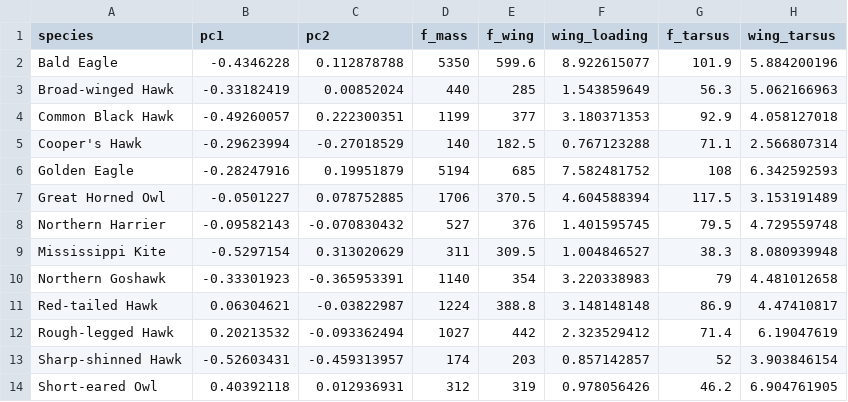
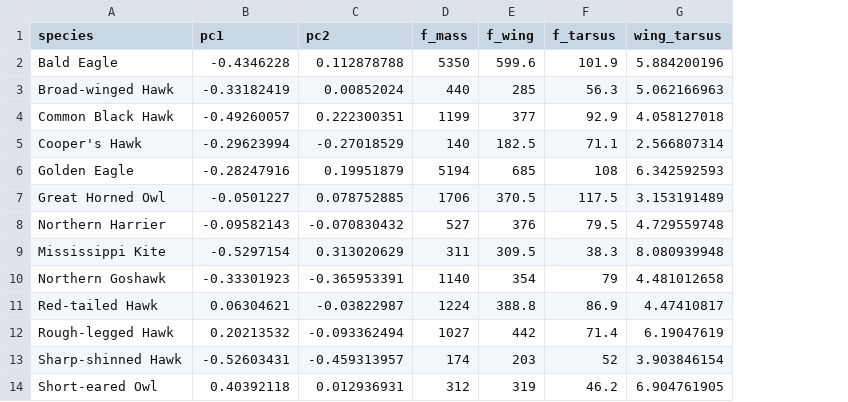
Before and after one commit to jerichocook/395Project, a CSV file: 395Mathematical_Model_Data_i.csv, drawn as a sheet; only a part is shown; the diff names each change by its address in the sheet, - before the commit and + after, or states it on an @@ line.

```diff
--- a/395Mathematical_Model_Data_i.csv
+++ b/395Mathematical_Model_Data_i.csv
-column F (wing_loading), rows 2-14: 8.922615077 | 1.543859649 | 3.180371353 | 0.767123288 | 7.582481752 | 4.604588394 | 1.401595745 | 1.004846527 | 3.220338983 | 3.148148148 | 2.323529412 | 0.857142857 | 0.978056426
```
Also changed, not shown: 395Mathematical_Model_Data_w.csv, 7 other files.
